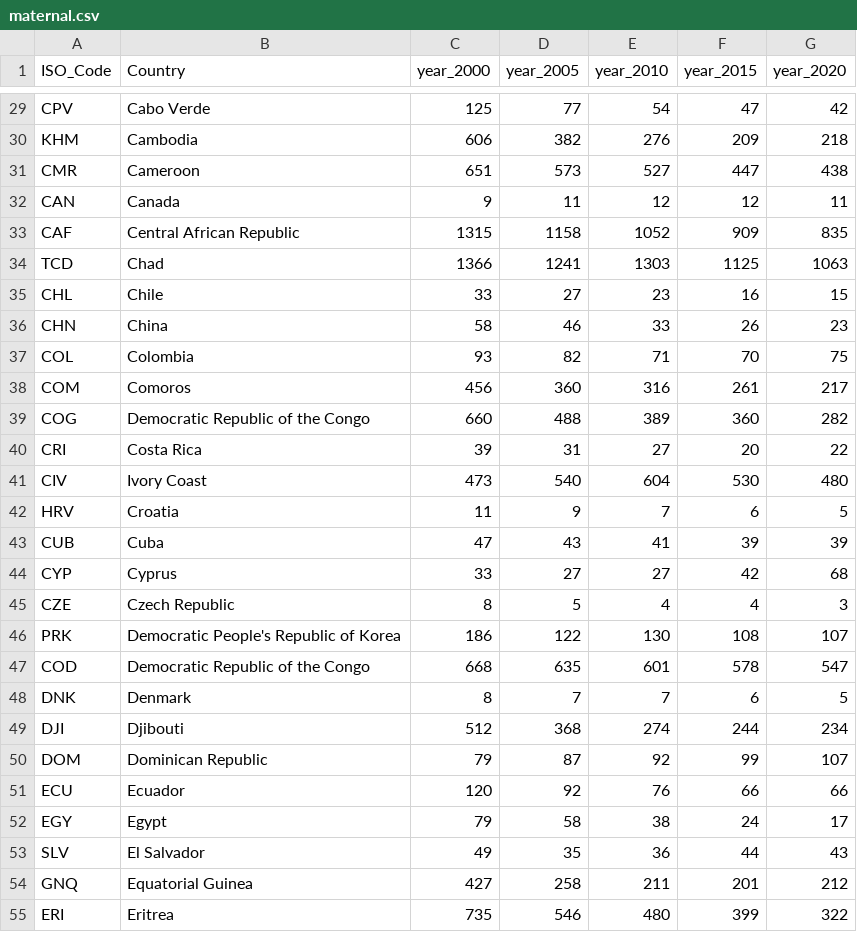
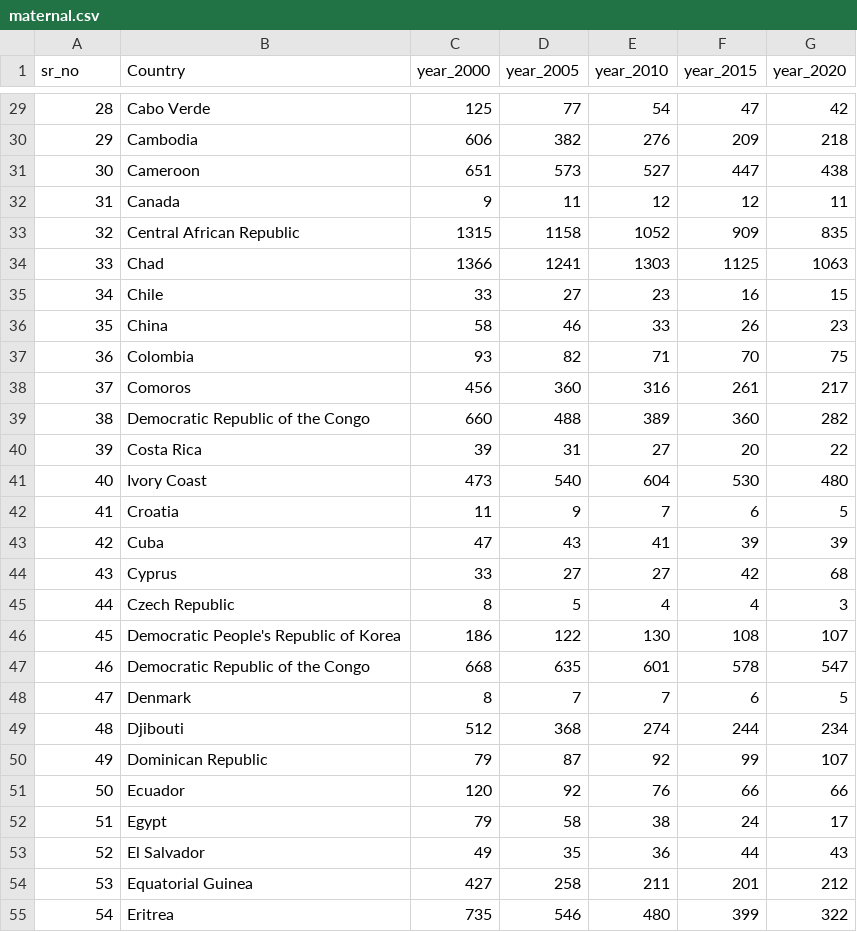
Before and after one commit to ubnas1/pregnancy_health_check, a CSV file: Resources/maternal.csv, drawn as a sheet; only a part is shown, gaps mark what is left out; the diff covers the shown part only; the diff names each change by its address in the sheet, - before the commit and + after, or states it on an @@ line.

```diff
--- a/Resources/maternal.csv
+++ b/Resources/maternal.csv
-A1: ISO_Code
+A1: sr_no
-A29 (sr_no): CPV
+A29 (sr_no): 28
-A30 (sr_no): KHM
+A30 (sr_no): 29
-A31 (sr_no): CMR
+A31 (sr_no): 30
-A32 (sr_no): CAN
+A32 (sr_no): 31
-A33 (sr_no): CAF
+A33 (sr_no): 32
-A34 (sr_no): TCD
+A34 (sr_no): 33
-A35 (sr_no): CHL
+A35 (sr_no): 34
-A36 (sr_no): CHN
+A36 (sr_no): 35
-A37 (sr_no): COL
+A37 (sr_no): 36
-A38 (sr_no): COM
+A38 (sr_no): 37
-A39 (sr_no): COG
+A39 (sr_no): 38
-A40 (sr_no): CRI
+A40 (sr_no): 39
-A41 (sr_no): CIV
+A41 (sr_no): 40
-A42 (sr_no): HRV
+A42 (sr_no): 41
-A43 (sr_no): CUB
+A43 (sr_no): 42
-A44 (sr_no): CYP
+A44 (sr_no): 43
-A45 (sr_no): CZE
+A45 (sr_no): 44
-A46 (sr_no): PRK
+A46 (sr_no): 45
-A47 (sr_no): COD
+A47 (sr_no): 46
-A48 (sr_no): DNK
+A48 (sr_no): 47
-A49 (sr_no): DJI
+A49 (sr_no): 48
-A50 (sr_no): DOM
+A50 (sr_no): 49
-A51 (sr_no): ECU
+A51 (sr_no): 50
-A52 (sr_no): EGY
+A52 (sr_no): 51
-A53 (sr_no): SLV
+A53 (sr_no): 52
-A54 (sr_no): GNQ
+A54 (sr_no): 53
-A55 (sr_no): ERI
+A55 (sr_no): 54
```
Also changed, not shown: 158 edited cells elsewhere in this file, 5 other files.
